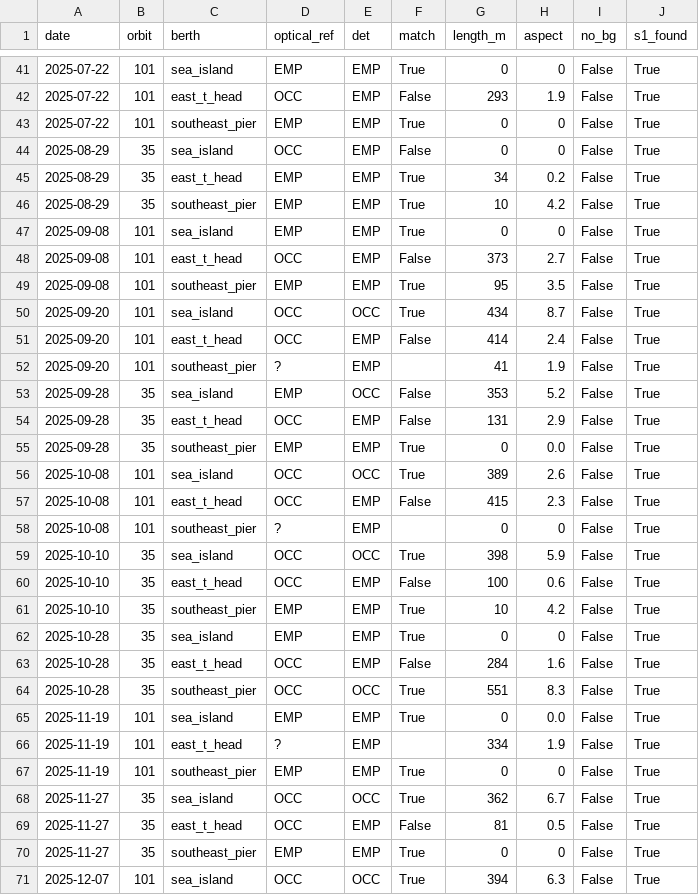
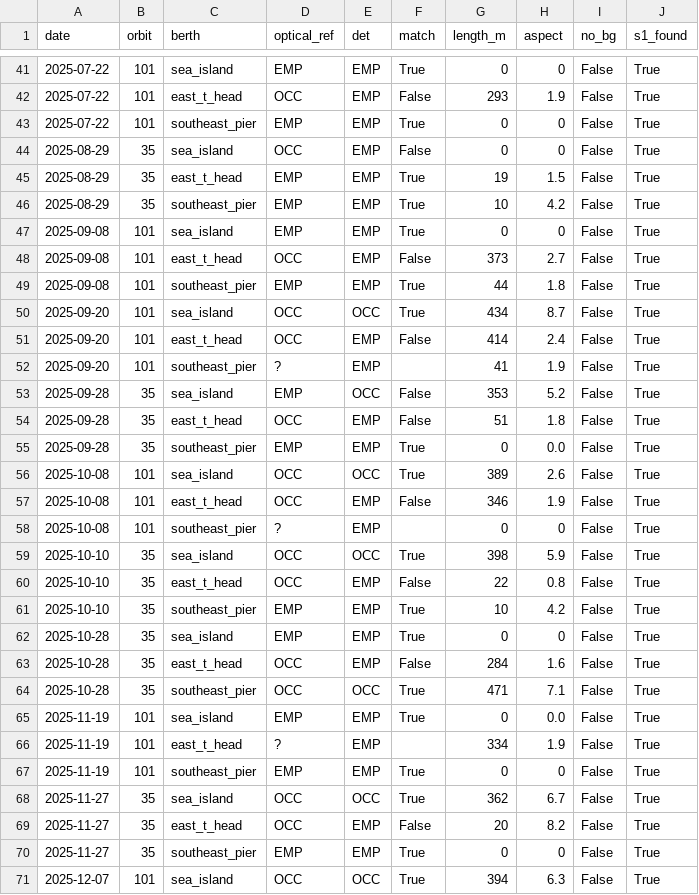
Before and after one commit to bachevskyvlad/kharg-dashboard, a CSV file: diagnostics/berth_v4/validation_optics_v4/results.csv, drawn as a sheet; only a part is shown, gaps mark what is left out; the diff covers the shown part only.

```diff
--- a/diagnostics/berth_v4/validation_optics_v4/results.csv
+++ b/diagnostics/berth_v4/validation_optics_v4/results.csv
@@ -44,3 +44,3 @@ date,orbit,berth,optical_ref,det,match,length_m,aspect,no_bg,s1_found
 2025-08-29,35,sea_island,OCC,EMP,False,0,0,False,True
-2025-08-29,35,east_t_head,EMP,EMP,True,34,0.2,False,True
+2025-08-29,35,east_t_head,EMP,EMP,True,19,1.5,False,True
 2025-08-29,35,southeast_pier,EMP,EMP,True,10,4.2,False,True
@@ -48,3 +48,3 @@ date,orbit,berth,optical_ref,det,match,length_m,aspect,no_bg,s1_found
 2025-09-08,101,east_t_head,OCC,EMP,False,373,2.7,False,True
-2025-09-08,101,southeast_pier,EMP,EMP,True,95,3.5,False,True
+2025-09-08,101,southeast_pier,EMP,EMP,True,44,1.8,False,True
 2025-09-20,101,sea_island,OCC,OCC,True,434,8.7,False,True
@@ -53,9 +53,9 @@ date,orbit,berth,optical_ref,det,match,length_m,aspect,no_bg,s1_found
 2025-09-28,35,sea_island,EMP,OCC,False,353,5.2,False,True
-2025-09-28,35,east_t_head,OCC,EMP,False,131,2.9,False,True
+2025-09-28,35,east_t_head,OCC,EMP,False,51,1.8,False,True
 2025-09-28,35,southeast_pier,EMP,EMP,True,0,0.0,False,True
 2025-10-08,101,sea_island,OCC,OCC,True,389,2.6,False,True
-2025-10-08,101,east_t_head,OCC,EMP,False,415,2.3,False,True
+2025-10-08,101,east_t_head,OCC,EMP,False,346,1.9,False,True
 2025-10-08,101,southeast_pier,?,EMP,,0,0,False,True
 2025-10-10,35,sea_island,OCC,OCC,True,398,5.9,False,True
-2025-10-10,35,east_t_head,OCC,EMP,False,100,0.6,False,True
+2025-10-10,35,east_t_head,OCC,EMP,False,22,0.8,False,True
 2025-10-10,35,southeast_pier,EMP,EMP,True,10,4.2,False,True
@@ -63,3 +63,3 @@ date,orbit,berth,optical_ref,det,match,length_m,aspect,no_bg,s1_found
 2025-10-28,35,east_t_head,OCC,EMP,False,284,1.6,False,True
-2025-10-28,35,southeast_pier,OCC,OCC,True,551,8.3,False,True
+2025-10-28,35,southeast_pier,OCC,OCC,True,471,7.1,False,True
 2025-11-19,101,sea_island,EMP,EMP,True,0,0.0,False,True
@@ -68,3 +68,3 @@ date,orbit,berth,optical_ref,det,match,length_m,aspect,no_bg,s1_found
 2025-11-27,35,sea_island,OCC,OCC,True,362,6.7,False,True
-2025-11-27,35,east_t_head,OCC,EMP,False,81,0.5,False,True
+2025-11-27,35,east_t_head,OCC,EMP,False,20,8.2,False,True
 2025-11-27,35,southeast_pier,EMP,EMP,True,0,0,False,True
```
Also changed, not shown: 69 edited cells elsewhere in this file, diagnostics/berth_v410/results_table.csv, 5 other files.
